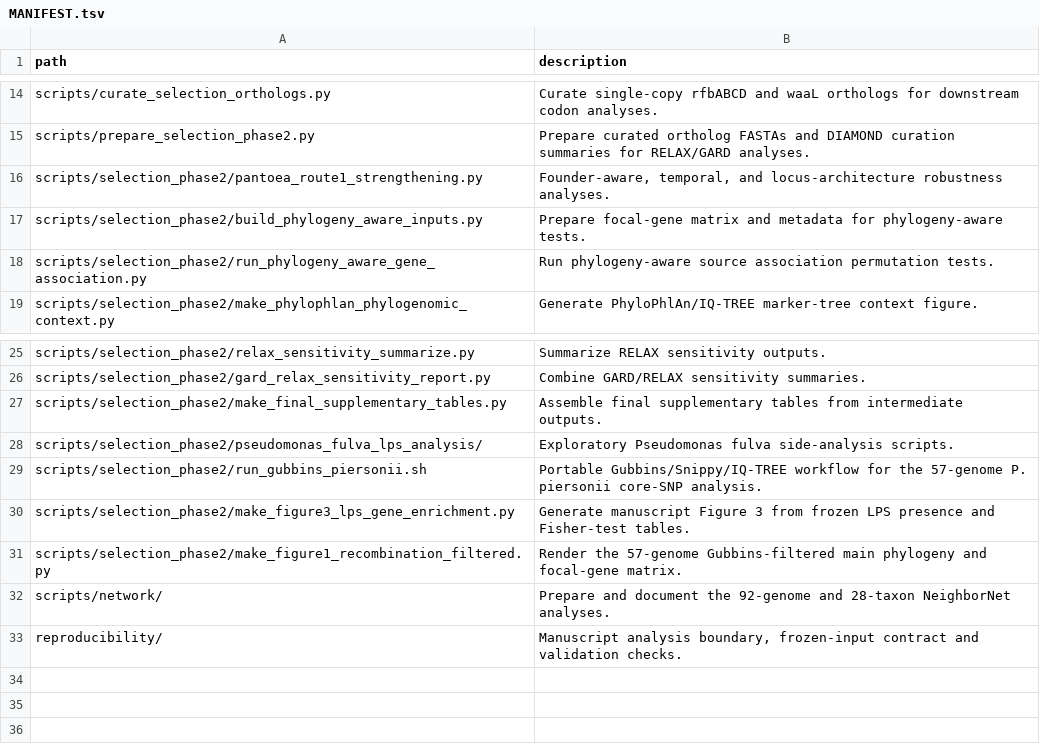
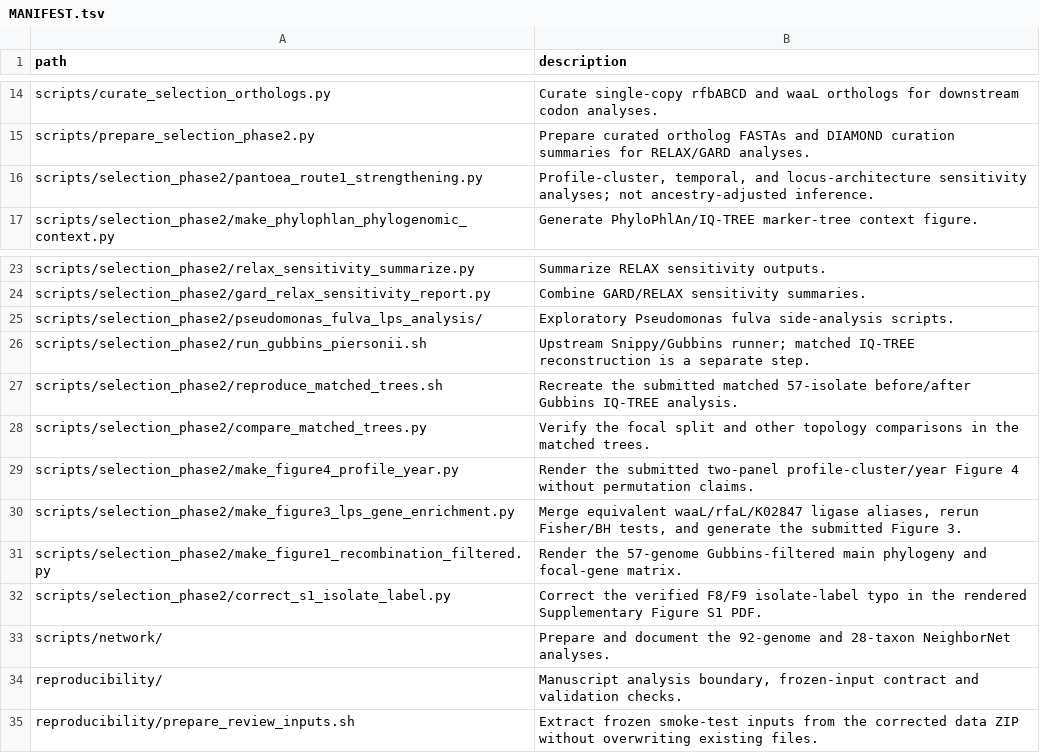
Before and after one commit to ab-diaz/LPS_analysis_code, a TSV file: MANIFEST.tsv, drawn as a sheet; only a part is shown, gaps mark what is left out.

Commit message:
Align code with corrected manuscript analyses

```diff
--- a/MANIFEST.tsv
+++ b/MANIFEST.tsv
@@ -15,5 +15,3 @@ scripts/curate_selection_orthologs.py	Curate single-copy rfbABCD and waaL orthol
 scripts/prepare_selection_phase2.py	Prepare curated ortholog FASTAs and DIAMOND curation summaries for RELAX/GARD analyses.
-scripts/selection_phase2/pantoea_route1_strengthening.py	Founder-aware, temporal, and locus-architecture robustness analyses.
-scripts/selection_phase2/build_phylogeny_aware_inputs.py	Prepare focal-gene matrix and metadata for phylogeny-aware tests.
-scripts/selection_phase2/run_phylogeny_aware_gene_association.py	Run phylogeny-aware source association permutation tests.
+scripts/selection_phase2/pantoea_route1_strengthening.py	Profile-cluster, temporal, and locus-architecture sensitivity analyses; not ancestry-adjusted inference.
 scripts/selection_phase2/make_phylophlan_phylogenomic_context.py	Generate PhyloPhlAn/IQ-TREE marker-tree context figure.
@@ -26,8 +24,12 @@ scripts/selection_phase2/relax_sensitivity_summarize.py	Summarize RELAX sensitiv
 scripts/selection_phase2/gard_relax_sensitivity_report.py	Combine GARD/RELAX sensitivity summaries.
-scripts/selection_phase2/make_final_supplementary_tables.py	Assemble final supplementary tables from intermediate outputs.
 scripts/selection_phase2/pseudomonas_fulva_lps_analysis/	Exploratory Pseudomonas fulva side-analysis scripts.
-scripts/selection_phase2/run_gubbins_piersonii.sh	Portable Gubbins/Snippy/IQ-TREE workflow for the 57-genome P. piersonii core-SNP analysis.
-scripts/selection_phase2/make_figure3_lps_gene_enrichment.py	Generate manuscript Figure 3 from frozen LPS presence and Fisher-test tables.
+scripts/selection_phase2/run_gubbins_piersonii.sh	Upstream Snippy/Gubbins runner; matched IQ-TREE reconstruction is a separate step.
+scripts/selection_phase2/reproduce_matched_trees.sh	Recreate the submitted matched 57-isolate before/after Gubbins IQ-TREE analysis.
+scripts/selection_phase2/compare_matched_trees.py	Verify the focal split and other topology comparisons in the matched trees.
+scripts/selection_phase2/make_figure4_profile_year.py	Render the submitted two-panel profile-cluster/year Figure 4 without permutation claims.
+scripts/selection_phase2/make_figure3_lps_gene_enrichment.py	Merge equivalent waaL/rfaL/K02847 ligase aliases, rerun Fisher/BH tests, and generate the submitted Figure 3.
 scripts/selection_phase2/make_figure1_recombination_filtered.py	Render the 57-genome Gubbins-filtered main phylogeny and focal-gene matrix.
+scripts/selection_phase2/correct_s1_isolate_label.py	Correct the verified F8/F9 isolate-label typo in the rendered Supplementary Figure S1 PDF.
 scripts/network/	Prepare and document the 92-genome and 28-taxon NeighborNet analyses.
 reproducibility/	Manuscript analysis boundary, frozen-input contract and validation checks.
+reproducibility/prepare_review_inputs.sh	Extract frozen smoke-test inputs from the corrected data ZIP without overwriting existing files.
```
Also changed, not shown: 18 other files.
